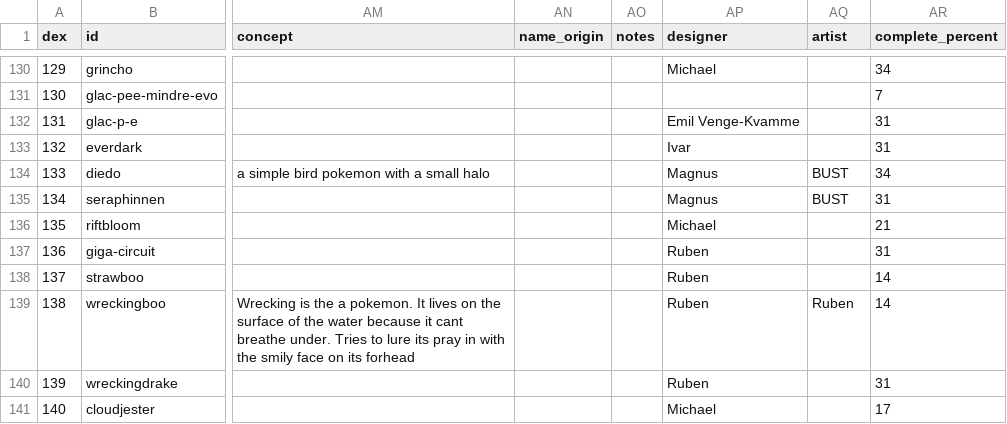
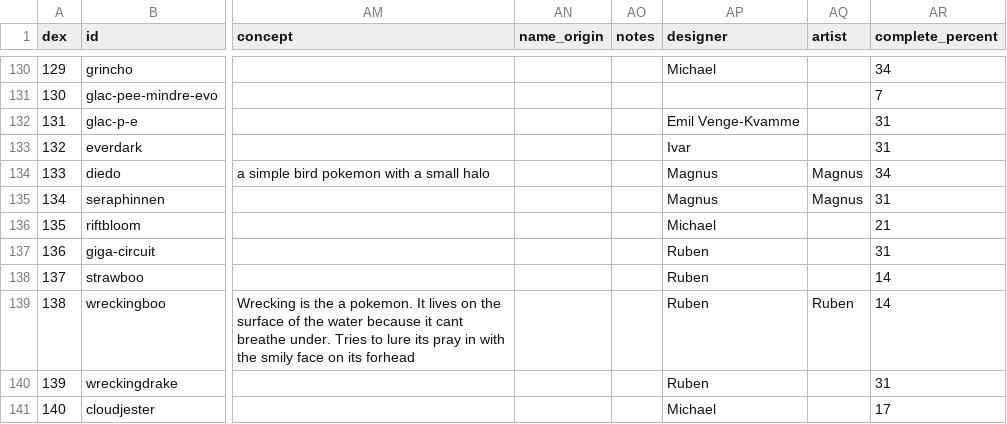
Before and after one commit to arvindfroi/sigma-dex, a CSV file: export/dex.csv, drawn as a sheet; only a part is shown, gaps mark what is left out; the diff names each change by its address in the sheet, - before the commit and + after, or states it on an @@ line.

```diff
--- a/export/dex.csv
+++ b/export/dex.csv
-AQ134:AQ135 (artist): BUST
+AQ134:AQ135 (artist): Magnus
```
Also changed, not shown: export/sheet.csv, 1 other file.
